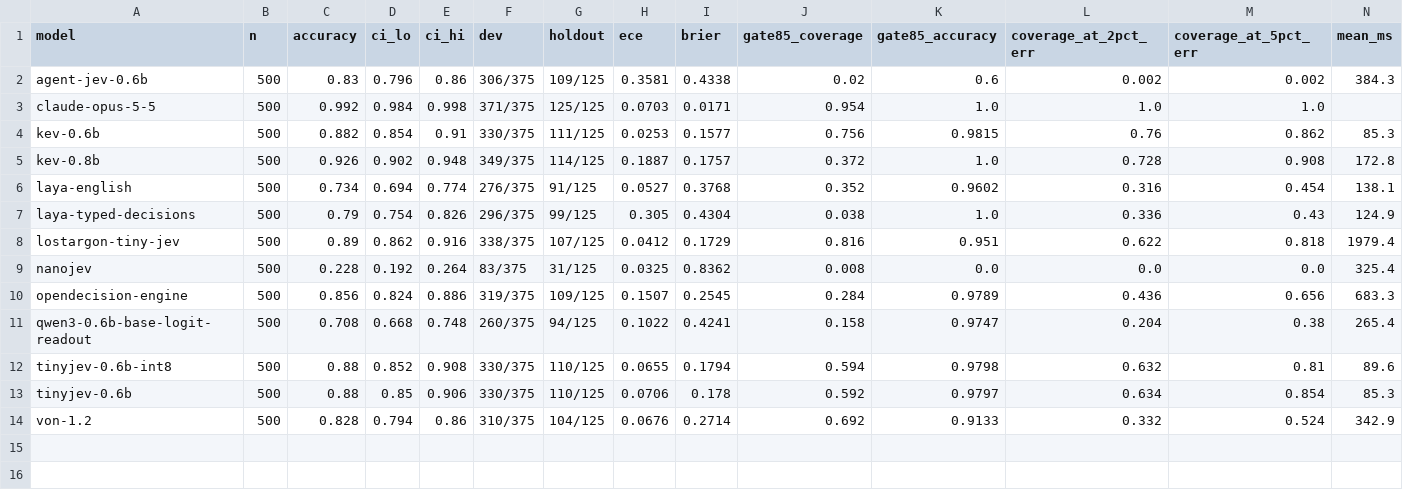
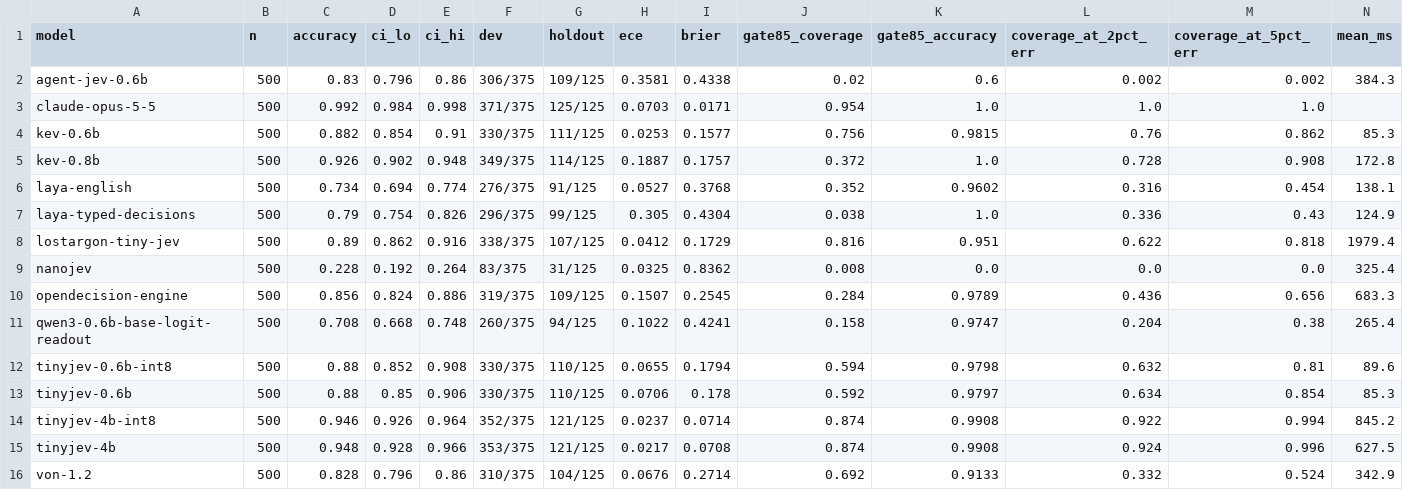
Before and after one commit to ankit-aglawe/tinyjev, a CSV file: benchmarks/opendecision/results/baselines.csv, drawn as a sheet.

```diff
--- a/benchmarks/opendecision/results/baselines.csv
+++ b/benchmarks/opendecision/results/baselines.csv
@@ -13,2 +13,4 @@ tinyjev-0.6b-int8,500,0.88,0.852,0.908,330/375,110/125,0.0655,0.1794,0.594,0.979
 tinyjev-0.6b,500,0.88,0.85,0.906,330/375,110/125,0.0706,0.178,0.592,0.9797,0.634,0.854,85.3
-von-1.2,500,0.828,0.794,0.86,310/375,104/125,0.0676,0.2714,0.692,0.9133,0.332,0.524,342.9
+tinyjev-4b-int8,500,0.946,0.926,0.964,352/375,121/125,0.0237,0.0714,0.874,0.9908,0.922,0.994,845.2
+tinyjev-4b,500,0.948,0.928,0.966,353/375,121/125,0.0217,0.0708,0.874,0.9908,0.924,0.996,627.5
+von-1.2,500,0.828,0.796,0.86,310/375,104/125,0.0676,0.2714,0.692,0.9133,0.332,0.524,342.9
```
Also changed, not shown: 9 other files.
